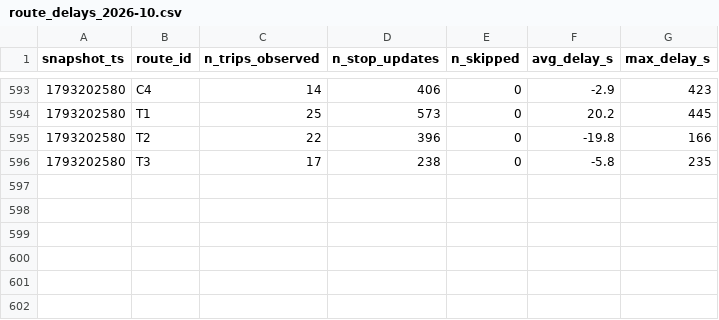
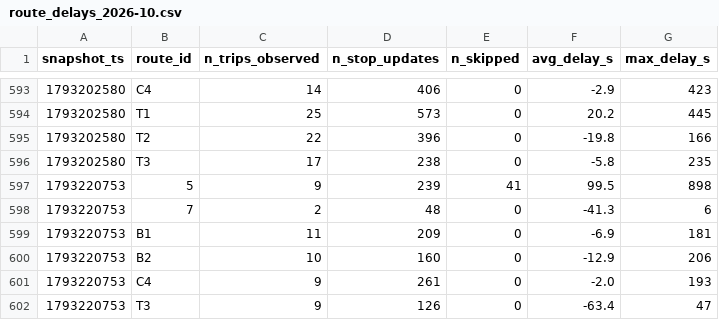
Before and after one commit to Warren-BI-Projet/TD2_DELIVERY_MANUAL_smart_mobility_lemans, a CSV file: data/history/route_delays_2026-10.csv, drawn as a sheet; only a part is shown, gaps mark what is left out; the diff names each change by its address in the sheet, - before the commit and + after, or states it on an @@ line.

```diff
--- a/data/history/route_delays_2026-10.csv
+++ b/data/history/route_delays_2026-10.csv
+row 597: 1793220753 | 5 | 9 | 239 | 41 | 99.5 | 898
+row 598: 1793220753 | 7 | 2 | 48 | 0 | -41.3 | 6
+row 599: 1793220753 | B1 | 11 | 209 | 0 | -6.9 | 181
+row 600: 1793220753 | B2 | 10 | 160 | 0 | -12.9 | 206
+row 601: 1793220753 | C4 | 9 | 261 | 0 | -2.0 | 193
+row 602: 1793220753 | T3 | 9 | 126 | 0 | -63.4 | 47
```
Also changed, not shown: 1 other file.
